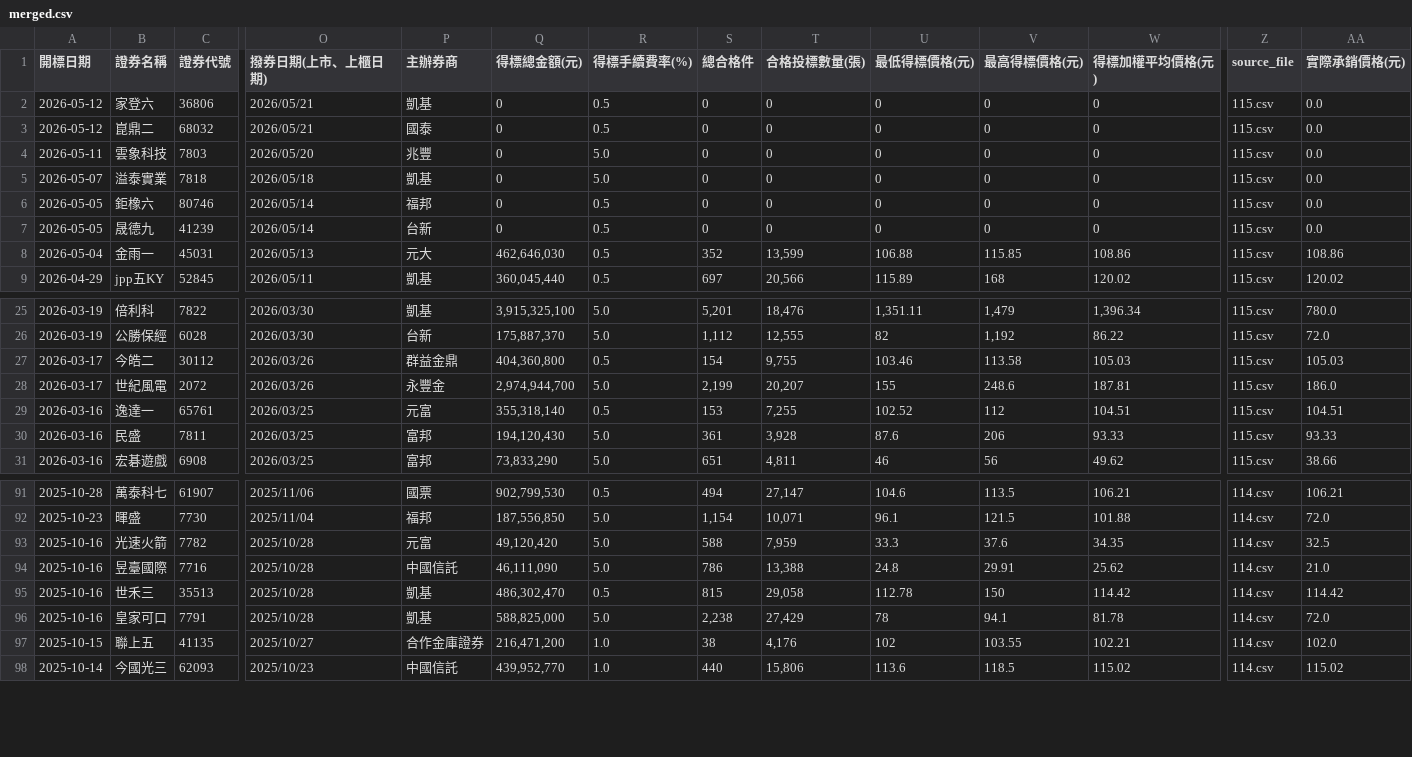
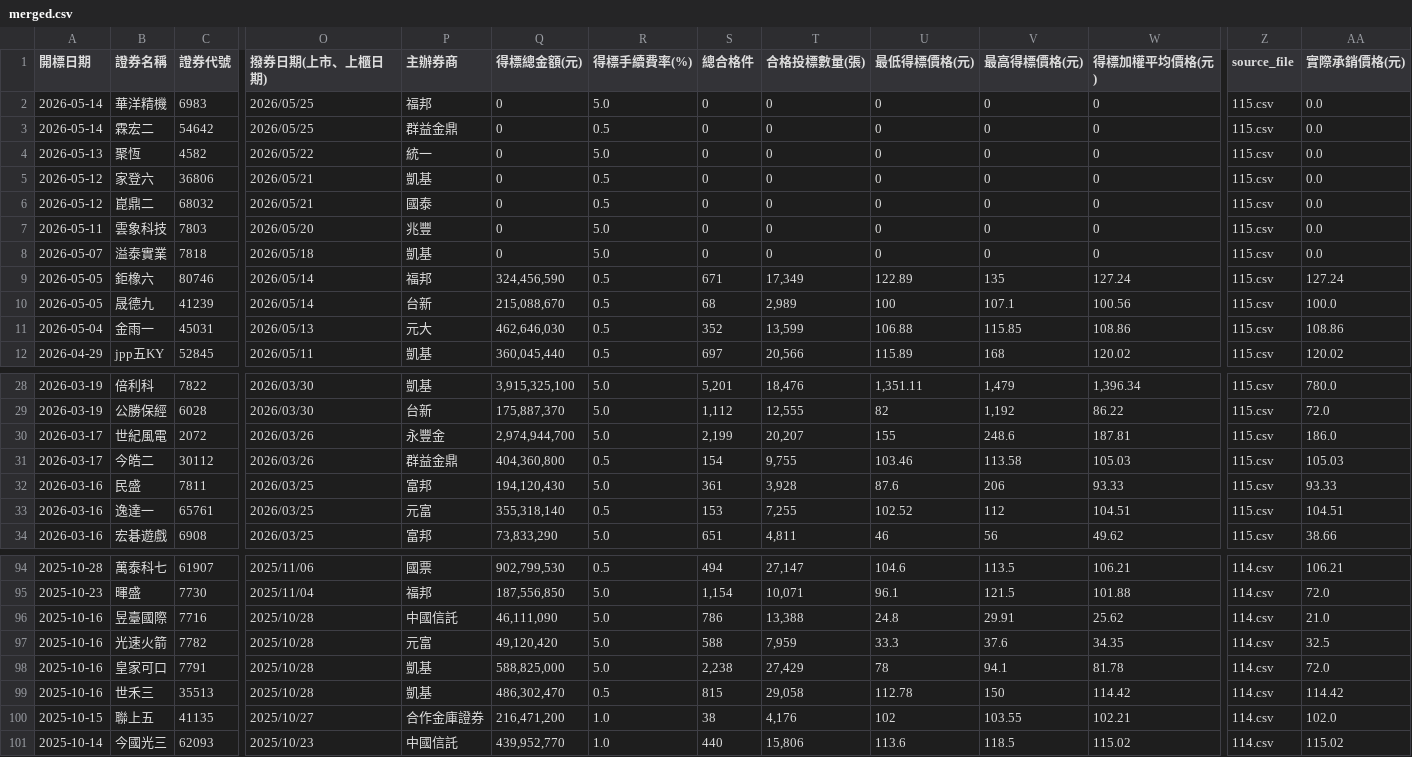
Before and after one commit to Aryido/auction, a CSV file: years/final/merged.csv, drawn as a sheet; only a part is shown, gaps mark what is left out; addresses are those after the commit; rows hold the shown columns only; the diff covers the shown part only; the diff names each change by its address in the sheet, - before the commit and + after, or states it on an @@ line.

```diff
--- a/years/final/merged.csv
+++ b/years/final/merged.csv
+row 2: 2026-05-14 | 華洋精機 | 6983 | 2026/05/25 | 福邦 | 0 | 5.0 | 0 | 0 | 0 | 0 | 0 | 115.csv | 0.0
+row 3: 2026-05-14 | 霖宏二 | 54642 | 2026/05/25 | 群益金鼎 | 0 | 0.5 | 0 | 0 | 0 | 0 | 0 | 115.csv | 0.0
+row 4: 2026-05-13 | 聚恆 | 4582 | 2026/05/22 | 統一 | 0 | 5.0 | 0 | 0 | 0 | 0 | 0 | 115.csv | 0.0
-Q9 (得標總金額(元)): 0
+Q9 (得標總金額(元)): 324,456,590
-S9 (總合格件): 0
+S9 (總合格件): 671
-T9 (合格投標數量(張)): 0
+T9 (合格投標數量(張)): 17,349
-U9 (最低得標價格(元)): 0
+U9 (最低得標價格(元)): 122.89
-V9 (最高得標價格(元)): 0
+V9 (最高得標價格(元)): 135
-W9 (得標加權平均價格(元)): 0
+W9 (得標加權平均價格(元)): 127.24
-AA9 (實際承銷價格(元)): 0.0
+AA9 (實際承銷價格(元)): 127.24
-Q10 (得標總金額(元)): 0
+Q10 (得標總金額(元)): 215,088,670
-S10 (總合格件): 0
+S10 (總合格件): 68
-T10 (合格投標數量(張)): 0
+T10 (合格投標數量(張)): 2,989
-U10 (最低得標價格(元)): 0
+U10 (最低得標價格(元)): 100
-V10 (最高得標價格(元)): 0
+V10 (最高得標價格(元)): 107.1
-W10 (得標加權平均價格(元)): 0
+W10 (得標加權平均價格(元)): 100.56
-AA10 (實際承銷價格(元)): 0.0
+AA10 (實際承銷價格(元)): 100.0
@@ row 28 moved to row 30: 2026-03-17 @@
@@ row 30 moved to row 32: 2026-03-16 @@
@@ row 94 moved to row 96: 2025-10-16 @@
@@ row 96 moved to row 98: 2025-10-16 @@
```
Also changed, not shown: 42 moved rows elsewhere in this file, years/115.csv.
